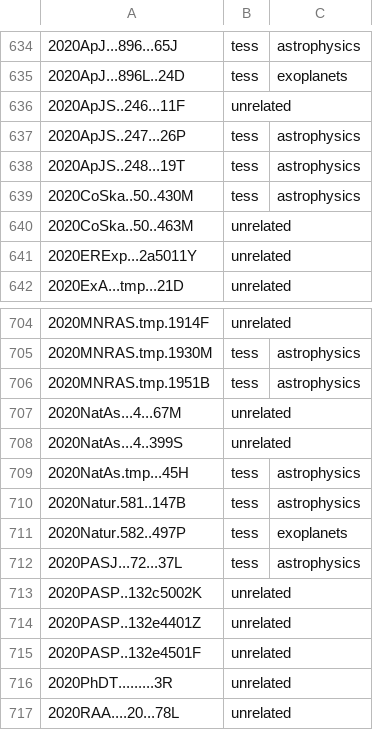
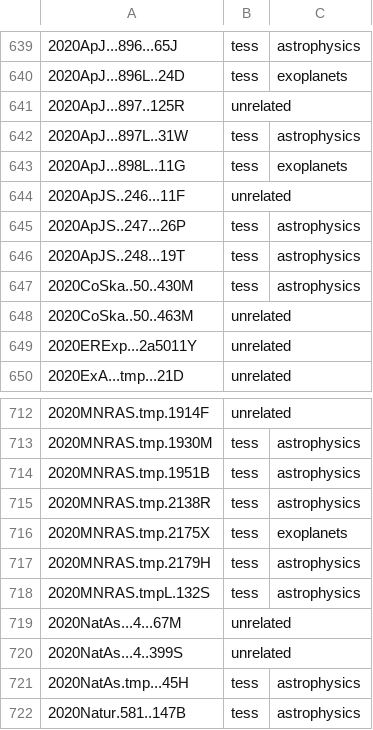
Before and after one commit to tessgi/tpub, a CSV file: data/tpub-export.csv, drawn as a sheet; only a part is shown, gaps mark what is left out; the shorter side is filled out with more unchanged rows; the diff covers the shown part only.

```diff
--- a/data/tpub-export.csv
+++ b/data/tpub-export.csv
@@ -635,2 +640,5 @@
 2020ApJ...896L..24D,tess,exoplanets
+2020ApJ...897..125R,unrelated,
+2020ApJ...897L..31W,tess,astrophysics
+2020ApJ...898L..11G,tess,exoplanets
 2020ApJS..246...11F,unrelated,
@@ -706,2 +714,6 @@
 2020MNRAS.tmp.1951B,tess,astrophysics
+2020MNRAS.tmp.2138R,tess,astrophysics
+2020MNRAS.tmp.2175X,tess,exoplanets
+2020MNRAS.tmp.2179H,tess,astrophysics
+2020MNRAS.tmpL.132S,tess,astrophysics
 2020NatAs...4...67M,unrelated,
```
Also changed, not shown: 16 added rows elsewhere in this file, 1 other file.
